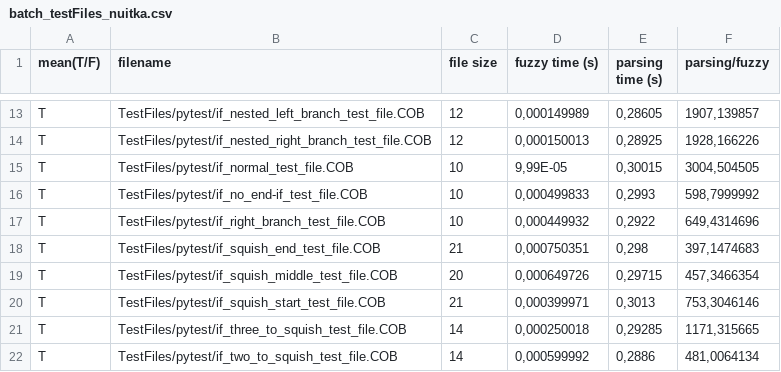
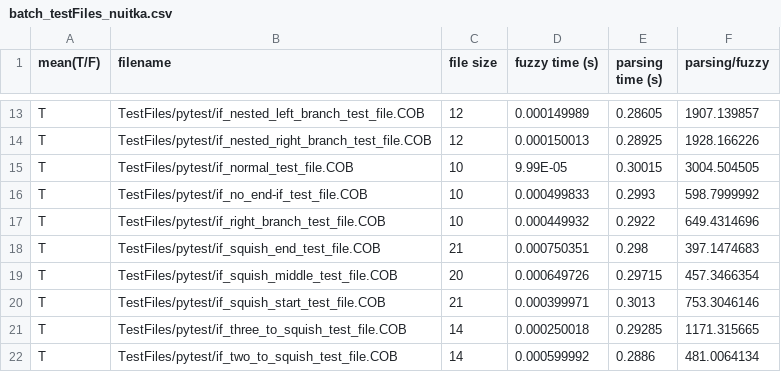
Before and after one commit to CelineDknp/SemiParsingCFG, a CSV file: results/batch_testFiles_nuitka.csv, drawn as a sheet; only a part is shown, gaps mark what is left out; the diff covers the shown part only; the diff names each change by its address in the sheet, - before the commit and + after, or states it on an @@ line.

```diff
--- a/results/batch_testFiles_nuitka.csv
+++ b/results/batch_testFiles_nuitka.csv
-D13 (fuzzy time (s)): 0,000149989
+D13 (fuzzy time (s)): 0.000149989
-E13 (parsing time (s)): 0,28605
+E13 (parsing time (s)): 0.28605
-F13 (parsing/fuzzy): 1907,139857
+F13 (parsing/fuzzy): 1907.139857
-D14 (fuzzy time (s)): 0,000150013
+D14 (fuzzy time (s)): 0.000150013
-E14 (parsing time (s)): 0,28925
+E14 (parsing time (s)): 0.28925
-F14 (parsing/fuzzy): 1928,166226
+F14 (parsing/fuzzy): 1928.166226
-D15 (fuzzy time (s)): 9,99E-05
+D15 (fuzzy time (s)): 9.99E-05
-E15 (parsing time (s)): 0,30015
+E15 (parsing time (s)): 0.30015
-F15 (parsing/fuzzy): 3004,504505
+F15 (parsing/fuzzy): 3004.504505
-D16 (fuzzy time (s)): 0,000499833
+D16 (fuzzy time (s)): 0.000499833
-E16 (parsing time (s)): 0,2993
+E16 (parsing time (s)): 0.2993
-F16 (parsing/fuzzy): 598,7999992
+F16 (parsing/fuzzy): 598.7999992
-D17 (fuzzy time (s)): 0,000449932
+D17 (fuzzy time (s)): 0.000449932
-E17 (parsing time (s)): 0,2922
+E17 (parsing time (s)): 0.2922
-F17 (parsing/fuzzy): 649,4314696
+F17 (parsing/fuzzy): 649.4314696
-D18 (fuzzy time (s)): 0,000750351
+D18 (fuzzy time (s)): 0.000750351
-E18 (parsing time (s)): 0,298
+E18 (parsing time (s)): 0.298
-F18 (parsing/fuzzy): 397,1474683
+F18 (parsing/fuzzy): 397.1474683
-D19 (fuzzy time (s)): 0,000649726
+D19 (fuzzy time (s)): 0.000649726
-E19 (parsing time (s)): 0,29715
+E19 (parsing time (s)): 0.29715
-F19 (parsing/fuzzy): 457,3466354
+F19 (parsing/fuzzy): 457.3466354
-D20 (fuzzy time (s)): 0,000399971
+D20 (fuzzy time (s)): 0.000399971
-E20 (parsing time (s)): 0,3013
+E20 (parsing time (s)): 0.3013
-F20 (parsing/fuzzy): 753,3046146
+F20 (parsing/fuzzy): 753.3046146
-D21 (fuzzy time (s)): 0,000250018
+D21 (fuzzy time (s)): 0.000250018
-E21 (parsing time (s)): 0,29285
+E21 (parsing time (s)): 0.29285
-F21 (parsing/fuzzy): 1171,315665
+F21 (parsing/fuzzy): 1171.315665
-D22 (fuzzy time (s)): 0,000599992
+D22 (fuzzy time (s)): 0.000599992
-E22 (parsing time (s)): 0,2886
+E22 (parsing time (s)): 0.2886
-F22 (parsing/fuzzy): 481,0064134
+F22 (parsing/fuzzy): 481.0064134
```
Also changed, not shown: 1 added row, 1 removed row and 64 edited cells elsewhere in this file, results/batch_Delivery_V1_nuitka.csv, results/batch_Delivery_V2_nuitka.csv, 1 other file.
